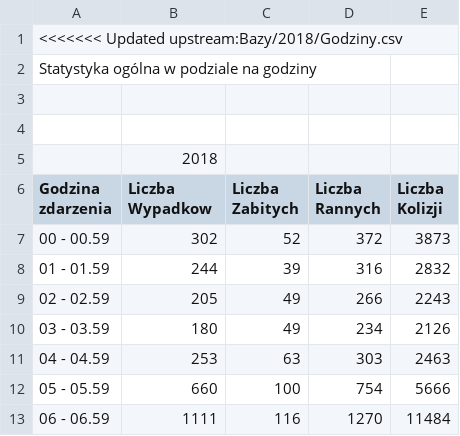
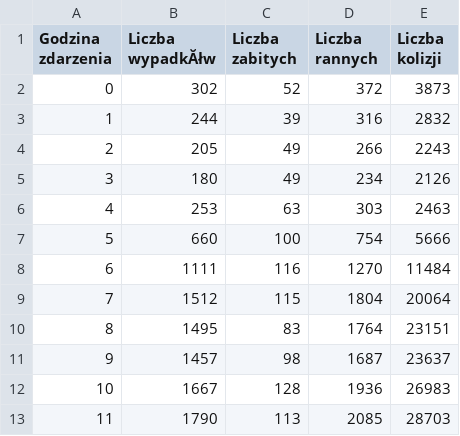
Before and after one commit to karnow98/ZdarzeniaWRuchuDrogowym, a CSV file: Bazy/2018/Godziny.csv, drawn as a sheet; only a part is shown; the shorter side is filled out with more unchanged rows; removed rows and columns are numbered as before the commit, all else as after; the diff covers the shown part only; the diff names each change by its address in the sheet, - before the commit and + after, or states it on an @@ line.

```diff
--- a/Bazy/2018/Godziny.csv
+++ b/Bazy/2018/Godziny.csv
-row 1: <<<<<<< Updated upstream:Bazy/2018/Godziny.csv
-row 2: Statystyka ogólna w podziale na godziny
-row 3: (empty)
-row 4: (empty)
-row 5:  | 2018
-B1: Liczba Wypadkow
+B1: Liczba wypadkĂłw
-C1: Liczba Zabitych
+C1: Liczba zabitych
-D1: Liczba Rannych
+D1: Liczba rannych
-E1: Liczba Kolizji
+E1: Liczba kolizji
@@ column A (Godzina zdarzenia) renumbered between rows 2 and 25 @@
```
Also changed, not shown: 27 removed rows elsewhere in this file.
